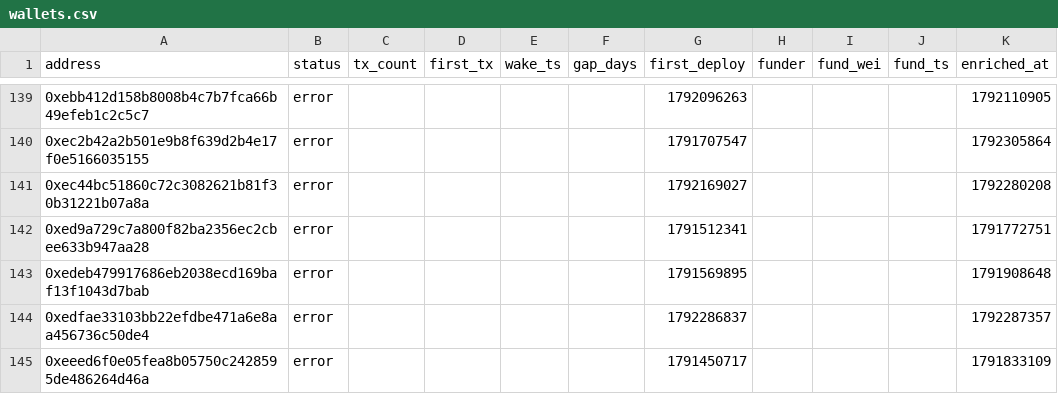
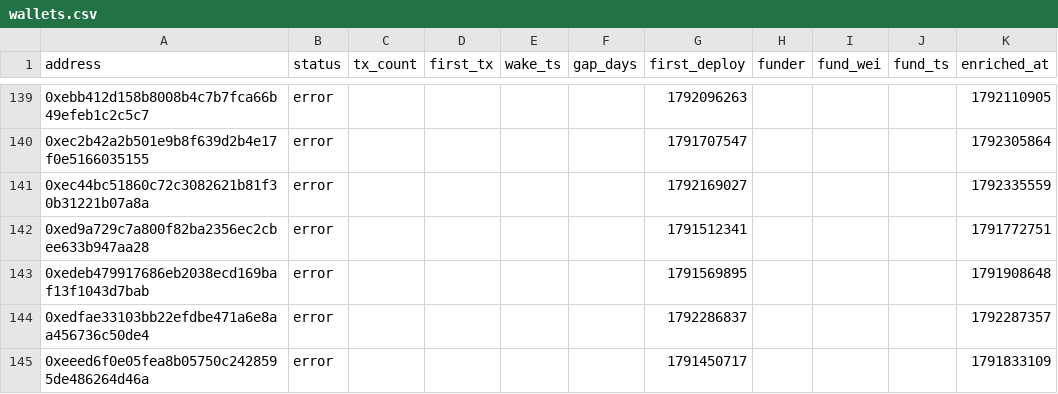
Before and after one commit to ashil13/early-hunter, a CSV file: data/wallets.csv, drawn as a sheet; only a part is shown, gaps mark what is left out; the diff covers the shown part only.

```diff
--- a/data/wallets.csv
+++ b/data/wallets.csv
@@ -140,3 +140,3 @@ address,status,tx_count,first_tx,wake_ts,gap_days,first_deploy,funder,fund_wei,f
 0xec2b42a2b501e9b8f639d2b4e17f0e5166035155,error,,,,,1791707547,,,,1792305864
-0xec44bc51860c72c3082621b81f30b31221b07a8a,error,,,,,1792169027,,,,1792280208
+0xec44bc51860c72c3082621b81f30b31221b07a8a,error,,,,,1792169027,,,,1792335559
 0xed9a729c7a800f82ba2356ec2cbee633b947aa28,error,,,,,1791512341,,,,1791772751
```
Also changed, not shown: 2 added rows, 2 removed rows and 3 edited cells elsewhere in this file, data/candidates_seen.csv, 3 other files.
